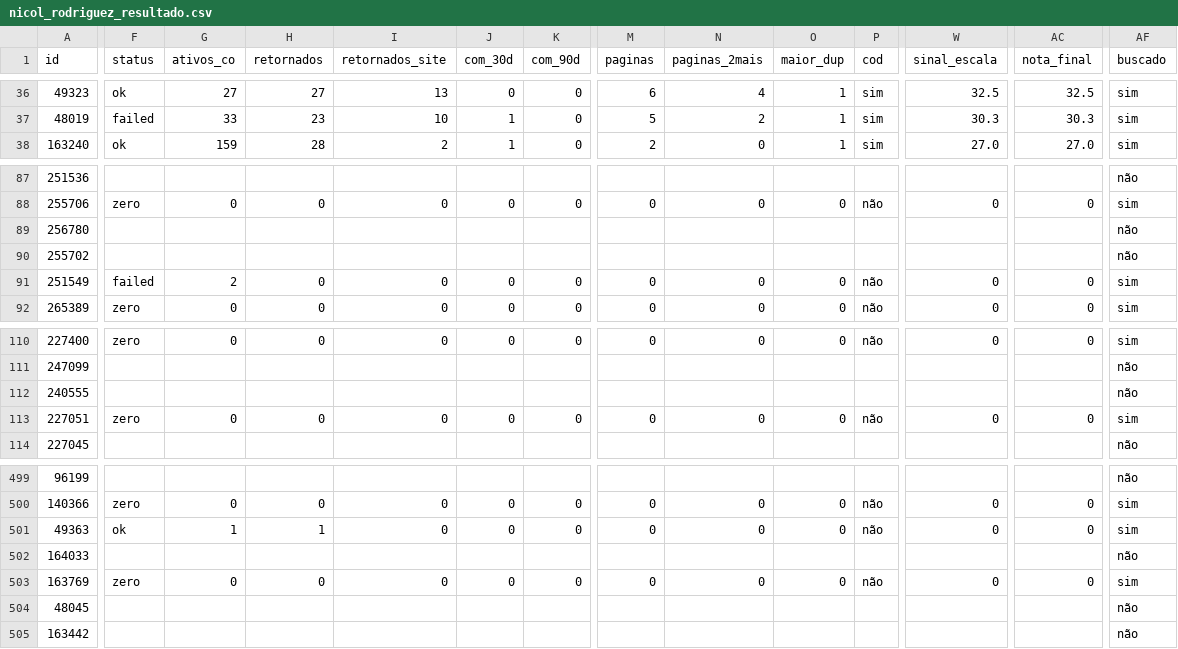
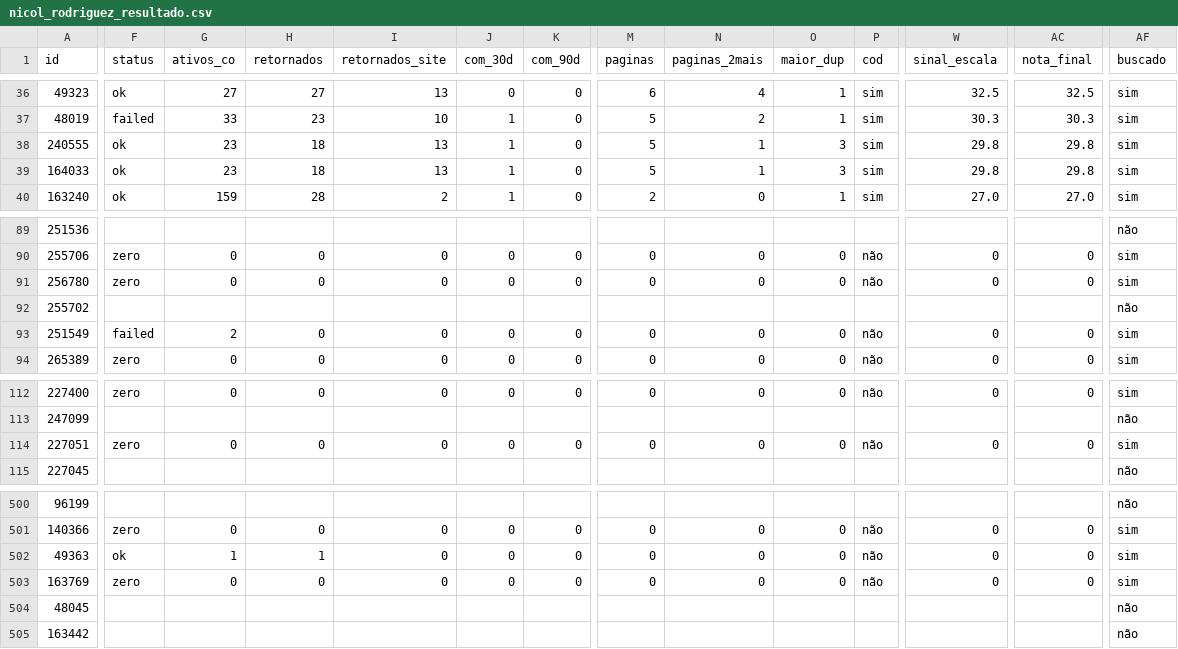
Before and after one commit to nathanalves17/nathanalves17, a CSV file: data/catalogos/nicol_rodriguez_resultado.csv, drawn as a sheet; only a part is shown, gaps mark what is left out; removed rows and columns are numbered as before the commit, all else as after; rows hold the shown columns only; the diff names each change by its address in the sheet, - before the commit and + after, or states it on an @@ line.

```diff
--- a/data/catalogos/nicol_rodriguez_resultado.csv
+++ b/data/catalogos/nicol_rodriguez_resultado.csv
+row 38: 240555 | ok | 23 | 18 | 13 | 1 | 0 | 5 | 1 | 3 | sim | 29.8 | 29.8 | sim
+row 39: 164033 | ok | 23 | 18 | 13 | 1 | 0 | 5 | 1 | 3 | sim | 29.8 | 29.8 | sim
-F91 (status): (empty)
+F91 (status): zero
-G91 (ativos_co): (empty)
+G91 (ativos_co): 0
-H91 (retornados): (empty)
+H91 (retornados): 0
-I91 (retornados_site): (empty)
+I91 (retornados_site): 0
-J91 (com_30d): (empty)
+J91 (com_30d): 0
-K91 (com_90d): (empty)
+K91 (com_90d): 0
-M91 (paginas): (empty)
+M91 (paginas): 0
-N91 (paginas_2mais): (empty)
+N91 (paginas_2mais): 0
-O91 (maior_dup): (empty)
+O91 (maior_dup): 0
-P91 (cod): (empty)
+P91 (cod): não
-W91 (sinal_escala): (empty)
+W91 (sinal_escala): 0
-AC91 (nota_final): (empty)
+AC91 (nota_final): 0
-AF91 (buscado): não
+AF91 (buscado): sim
-row 112: 240555 |  |  |  |  |  |  |  |  |  |  |  |  | não
-row 502: 164033 |  |  |  |  |  |  |  |  |  |  |  |  | não
```
Also changed, not shown: 3 other files.
